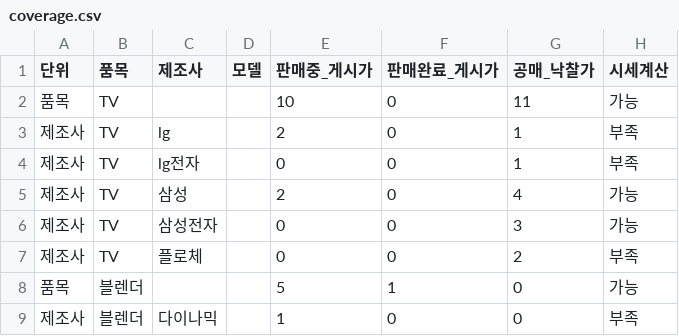
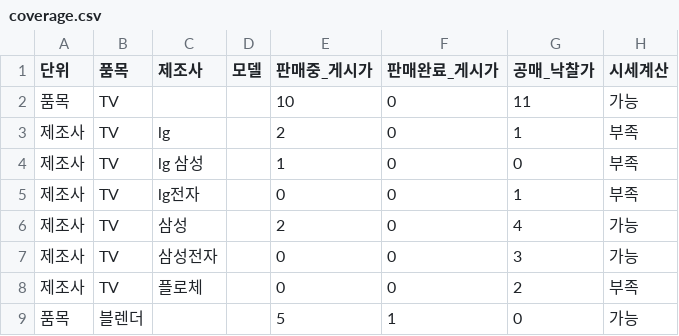
Before and after one commit to sinseungu837-web/ieogage, a CSV file: data/coverage.csv, drawn as a sheet; only a part is shown; the shorter side is filled out with more unchanged rows; the diff names each change by its address in the sheet, - before the commit and + after, or states it on an @@ line.

```diff
--- a/data/coverage.csv
+++ b/data/coverage.csv
+row 4: 제조사 | TV | lg 삼성 |  | 1 | 0 | 0 | 부족
```
Also changed, not shown: data/listings.csv, data/new_prices.csv, 3 other files.
